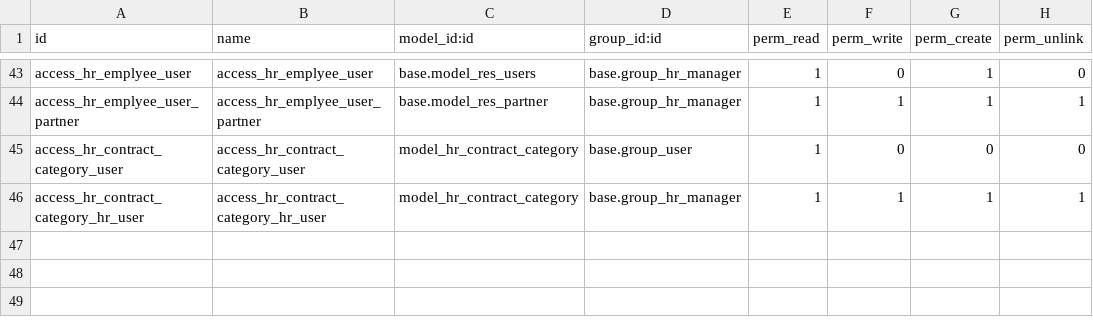
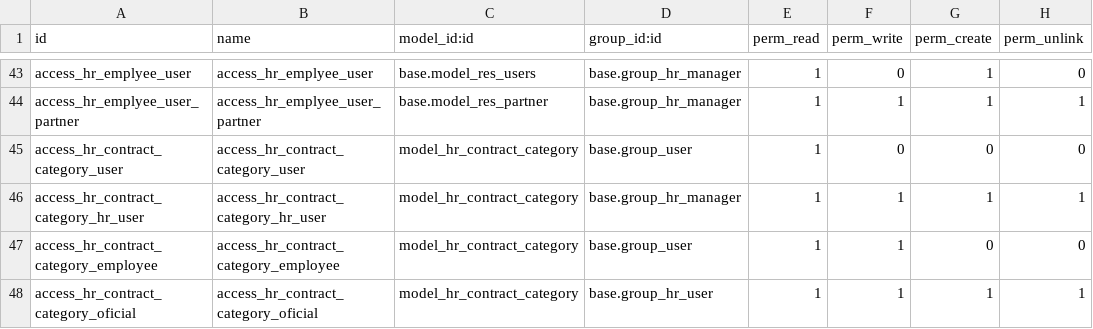
Before and after one commit to abgfbr/odoo-brazil-hr, a CSV file: l10n_br_hr_payroll/security/ir.model.access.csv, drawn as a sheet; only a part is shown, gaps mark what is left out.

```diff
--- a/l10n_br_hr_payroll/security/ir.model.access.csv
+++ b/l10n_br_hr_payroll/security/ir.model.access.csv
@@ -46 +46,3 @@
 "access_hr_contract_category_hr_user","access_hr_contract_category_hr_user","model_hr_contract_category","base.group_hr_manager",1,1,1,1
+"access_hr_contract_category_employee","access_hr_contract_category_employee","model_hr_contract_category","base.group_user",1,1,0,0
+"access_hr_contract_category_oficial","access_hr_contract_category_oficial","model_hr_contract_category","base.group_hr_user",1,1,1,1
```
Also changed, not shown: l10n_br_hr_benefit/security/ir.model.access.csv.
